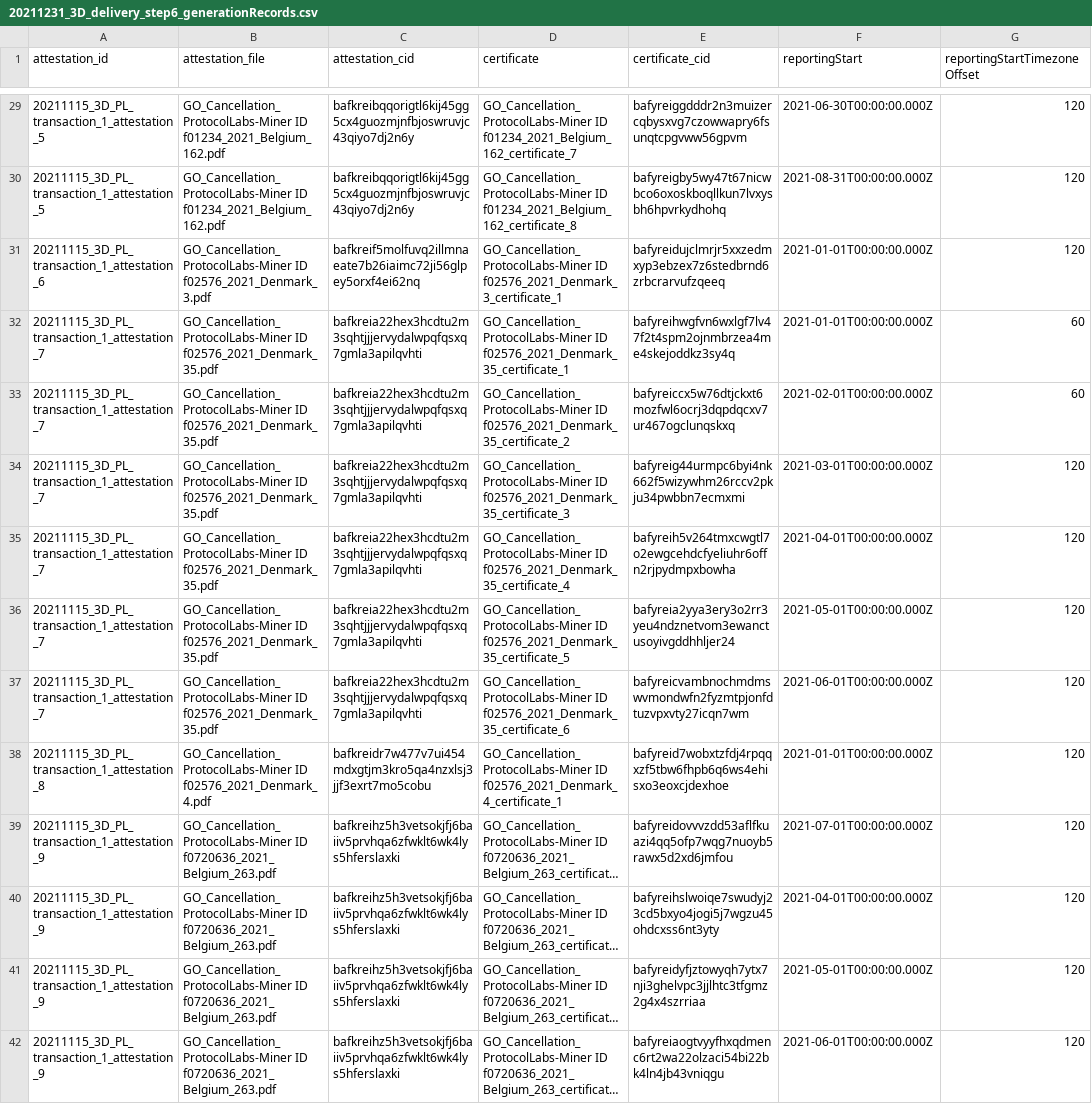
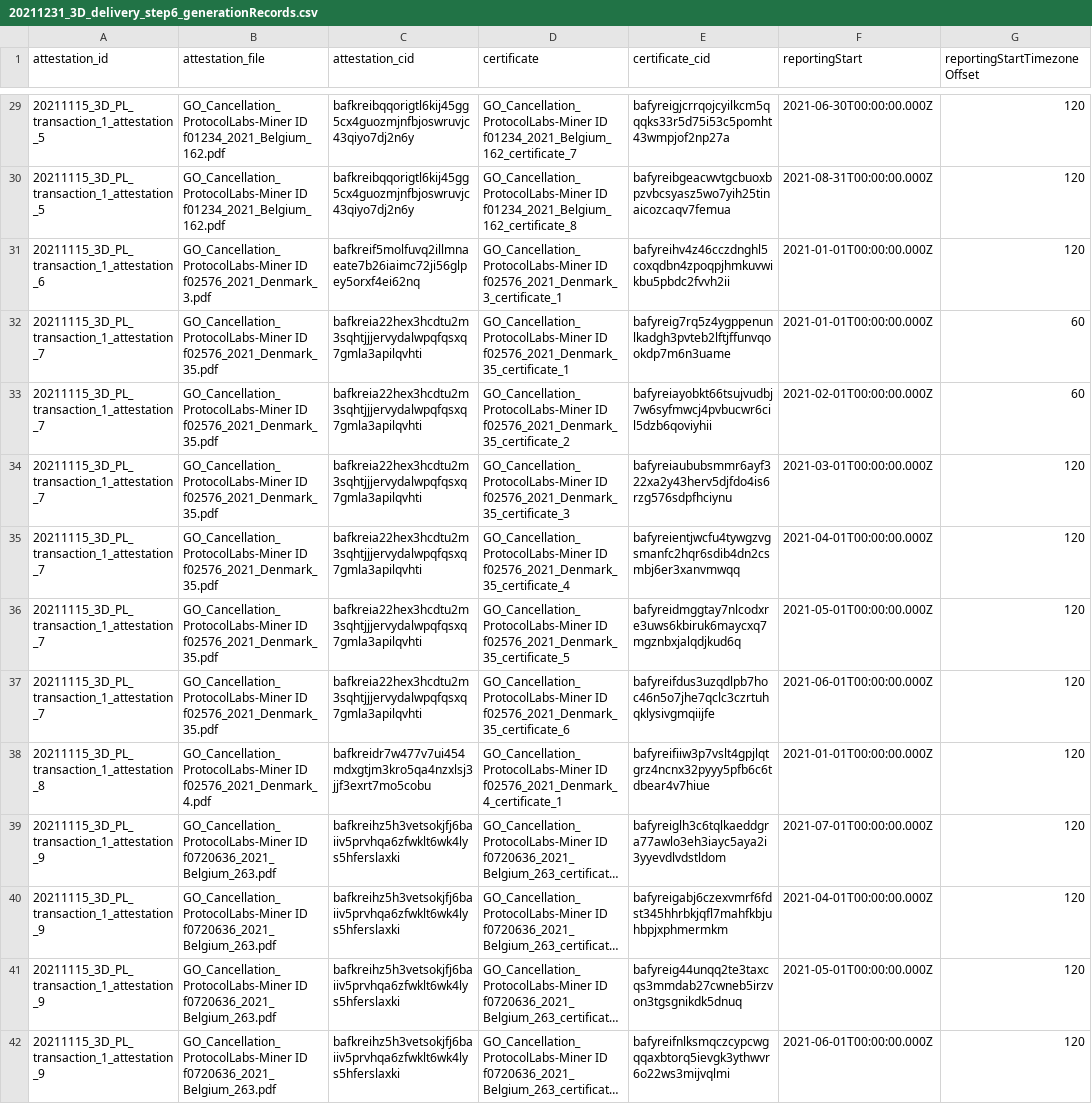
Before and after one commit to protocol/filecoin-renewables-purchases, a CSV file: 20211231_3D_delivery/20211231_3D_delivery_step6_generationRecords.csv, drawn as a sheet; only a part is shown, gaps mark what is left out; long unchanged cells end in …; the diff covers the shown part only; the diff names each change by its address in the sheet, - before the commit and + after, or states it on an @@ line.

```diff
--- a/20211231_3D_delivery/20211231_3D_delivery_step6_generationRecords.csv
+++ b/20211231_3D_delivery/20211231_3D_delivery_step6_generationRecords.csv
-E29 (certificate_cid): bafyreiggdddr2n3muizercqbysxvg7czowwapry6fsunqtcpgvww56gpvm
+E29 (certificate_cid): bafyreigjcrrqojcyilkcm5qqqks33r5d75i53c5pomht43wmpjof2np27a
-E30 (certificate_cid): bafyreigby5wy47t67nicwbco6oxoskboqllkun7lvxysbh6hpvrkydhohq
+E30 (certificate_cid): bafyreibgeacwvtgcbuoxbpzvbcsyasz5wo7yih25tinaicozcaqv7femua
-E31 (certificate_cid): bafyreidujclmrjr5xxzedmxyp3ebzex7z6stedbrnd6zrbcrarvufzqeeq
+E31 (certificate_cid): bafyreihv4z46cczdnghl5coxqdbn4zpoqpjhmkuvwikbu5pbdc2fvvh2ii
-E32 (certificate_cid): bafyreihwgfvn6wxlgf7lv47f2t4spm2ojnmbrzea4me4skejoddkz3sy4q
+E32 (certificate_cid): bafyreig7rq5z4ygppenunlkadgh3pvteb2lftjffunvqookdp7m6n3uame
-E33 (certificate_cid): bafyreiccx5w76dtjckxt6mozfwl6ocrj3dqpdqcxv7ur467ogclunqskxq
+E33 (certificate_cid): bafyreiayobkt66tsujvudbj7w6syfmwcj4pvbucwr6cil5dzb6qoviyhii
-E34 (certificate_cid): bafyreig44urmpc6byi4nk662f5wizywhm26rccv2pkju34pwbbn7ecmxmi
+E34 (certificate_cid): bafyreiaububsmmr6ayf322xa2y43herv5djfdo4is6rzg576sdpfhciynu
-E35 (certificate_cid): bafyreih5v264tmxcwgtl7o2ewgcehdcfyeliuhr6offn2rjpydmpxbowha
+E35 (certificate_cid): bafyreientjwcfu4tywgzvgsmanfc2hqr6sdib4dn2csmbj6er3xanvmwqq
-E36 (certificate_cid): bafyreia2yya3ery3o2rr3yeu4ndznetvom3ewanctusoyivgddhhljer24
+E36 (certificate_cid): bafyreidmggtay7nlcodxre3uws6kbiruk6maycxq7mgznbxjalqdjkud6q
-E37 (certificate_cid): bafyreicvambnochmdmswvmondwfn2fyzmtpjonfdtuzvpxvty27icqn7wm
+E37 (certificate_cid): bafyreifdus3uzqdlpb7hoc46n5o7jhe7qclc3czrtuhqklysivgmqiijfe
-E38 (certificate_cid): bafyreid7wobxtzfdj4rpqqxzf5tbw6fhpb6q6ws4ehisxo3eoxcjdexhoe
+E38 (certificate_cid): bafyreifiiw3p7vslt4gpjlqtgrz4ncnx32pyyy5pfb6c6tdbear4v7hiue
-E39 (certificate_cid): bafyreidovvvzdd53aflfkuazi4qq5ofp7wqg7nuoyb5rawx5d2xd6jmfou
+E39 (certificate_cid): bafyreiglh3c6tqlkaeddgra77awlo3eh3iayc5aya2i3yyevdlvdstldom
-E40 (certificate_cid): bafyreihslwoiqe7swudyj23cd5bxyo4jogi5j7wgzu45ohdcxss6nt3yty
+E40 (certificate_cid): bafyreigabj6czexvmrf6fdst345hhrbkjqfl7mahfkbjuhbpjxphmermkm
-E41 (certificate_cid): bafyreidyfjztowyqh7ytx7nji3ghelvpc3jjlhtc3tfgmz2g4x4szrriaa
+E41 (certificate_cid): bafyreig44unqq2te3taxcqs3mmdab27cwneb5irzvon3tgsgnikdk5dnuq
-E42 (certificate_cid): bafyreiaogtvyyfhxqdmenc6rt2wa22olzaci54bi22bk4ln4jb43vniqgu
+E42 (certificate_cid): bafyreifnlksmqczcypcwgqqaxbtorq5ievgk3ythwvr6o22ws3mijvqlmi
```
Also changed, not shown: 119 edited cells elsewhere in this file.
